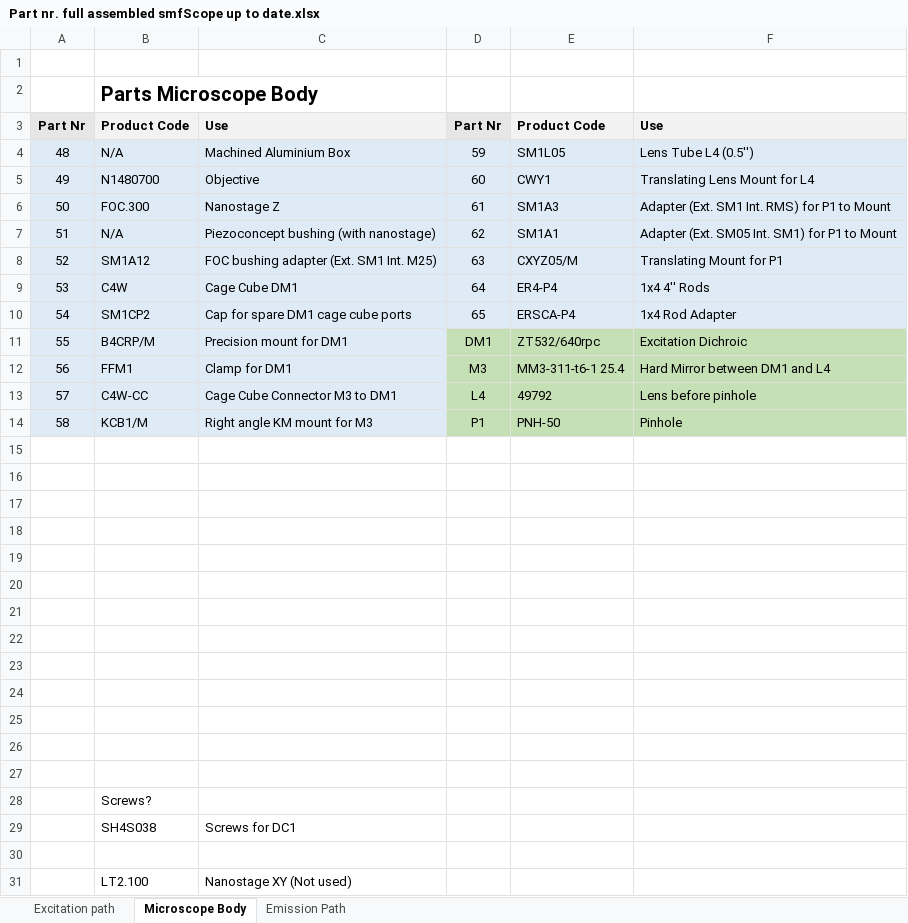
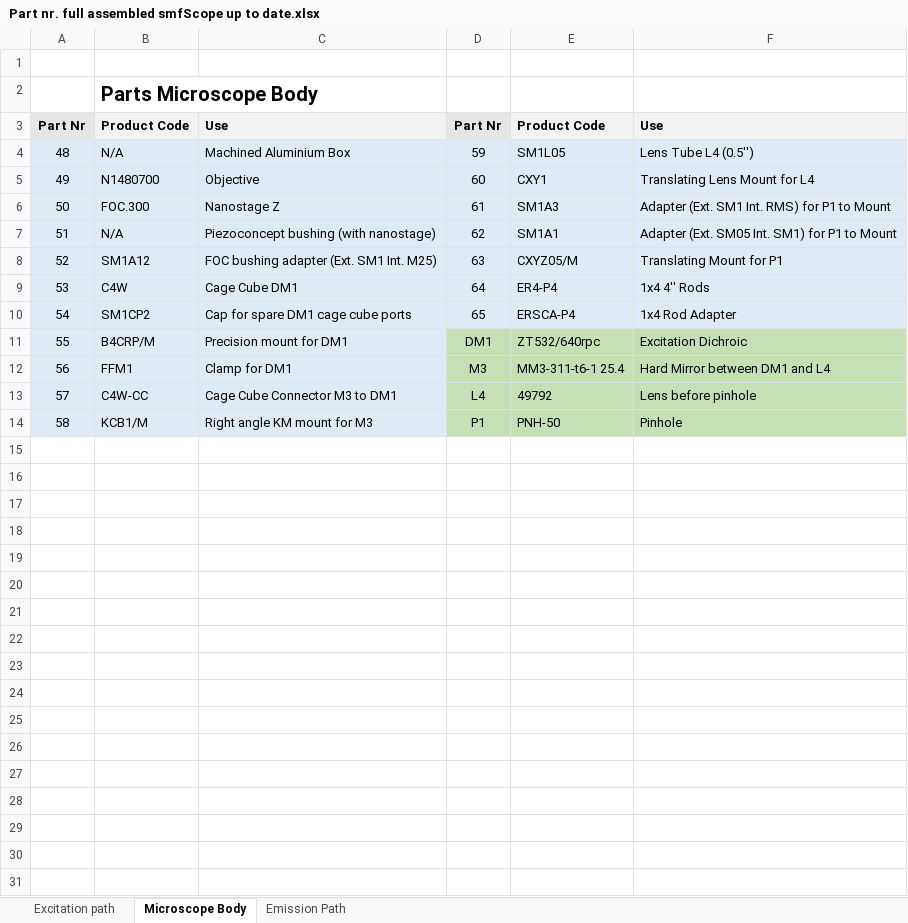
Before and after one commit to craggslab/smfBox, an Excel workbook: Part nr. full assembled smfScope up to date.xlsx, sheet Microscope Body, drawn as a sheet; values as stored, in another font and other column widths than the file's, no borders; the diff names each change by its address in the sheet, - before the commit and + after, or states it on an @@ line.

Commit message:
fixed typos in part numbers

```diff
--- a/Part nr. full assembled smfScope up to date.xlsx (sheet Microscope Body)
+++ b/Part nr. full assembled smfScope up to date.xlsx (sheet Microscope Body)
-E5: CWY1
+E5: CXY1
-row 15: (empty)
-row 16: (empty)
-row 17: (empty)
-row 18: (empty)
-row 19: (empty)
-row 20: (empty)
-row 21: (empty)
-row 22: (empty)
-row 23: (empty)
-row 24: (empty)
-row 25: (empty)
-row 26: (empty)
-row 27: (empty)
-row 28:  | Screws?
-row 29:  | SH4S038 | Screws for DC1
-row 30: (empty)
-row 31:  | LT2.100 | Nanostage XY (Not used)
```
Also changed, not shown: sheet Emission Path, sheet Excitation path, 4 other files.
